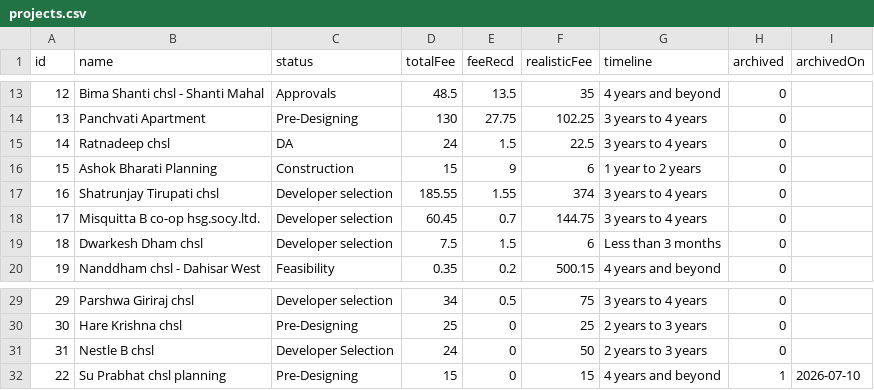
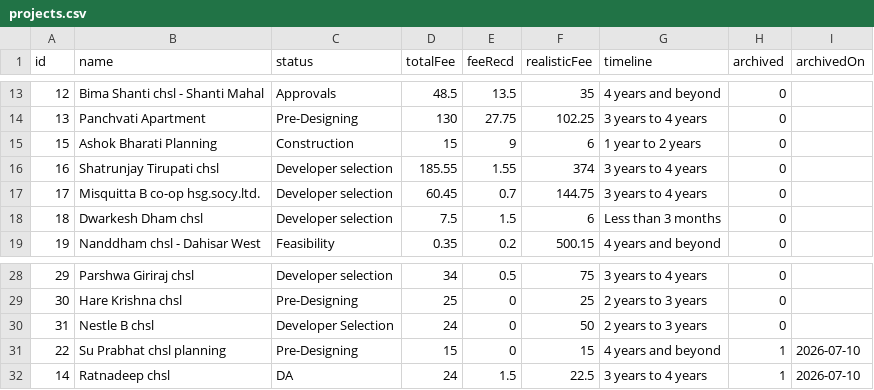
Before and after one commit to architectbharat-png/ABS-Project-Dashboard, a CSV file: data/projects.csv, drawn as a sheet; only a part is shown, gaps mark what is left out.

Commit message:
Update project data from ABS Project Priority Dashboard

```diff
--- a/data/projects.csv
+++ b/data/projects.csv
@@ -14,3 +14,2 @@ id,name,status,totalFee,feeRecd,realisticFee,timeline,archived,archivedOn
 13,"Panchvati Apartment","Pre-Designing",130,27.75,102.25,"3 years to 4 years",0,
-14,"Ratnadeep chsl","DA",24,1.5,22.5,"3 years to 4 years",0,
 15,"Ashok Bharati Planning","Construction",15,9,6,"1 year to 2 years",0,
@@ -32 +31,2 @@ id,name,status,totalFee,feeRecd,realisticFee,timeline,archived,archivedOn
 22,"Su Prabhat chsl planning","Pre-Designing",15,0,15,"4 years and beyond",1,"2026-07-10"
+14,"Ratnadeep chsl","DA",24,1.5,22.5,"3 years to 4 years",1,"2026-07-10"
```
